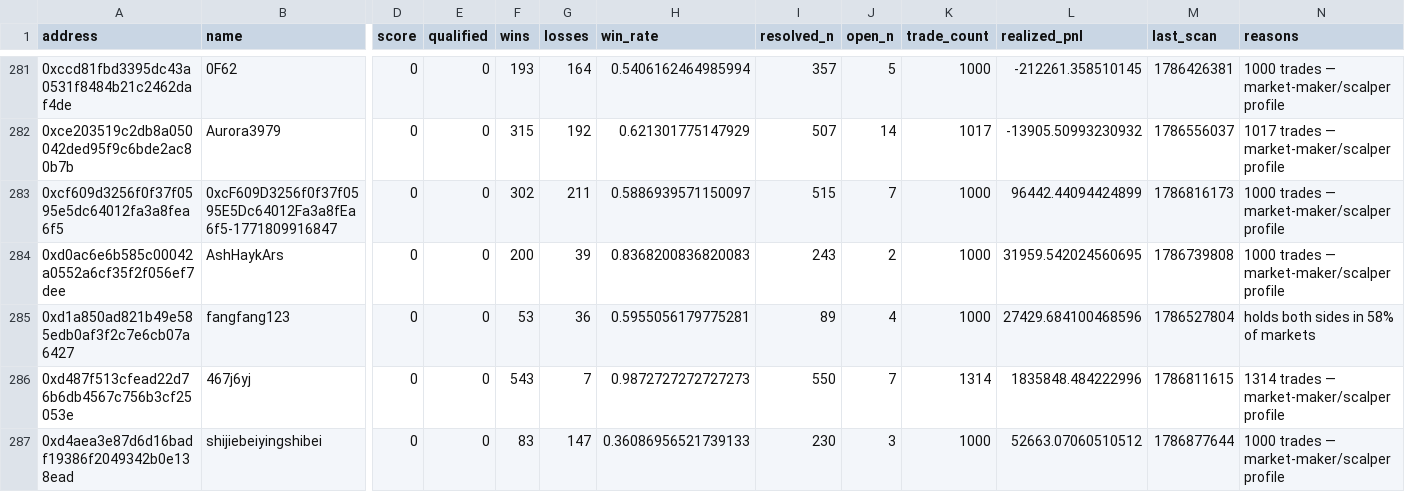
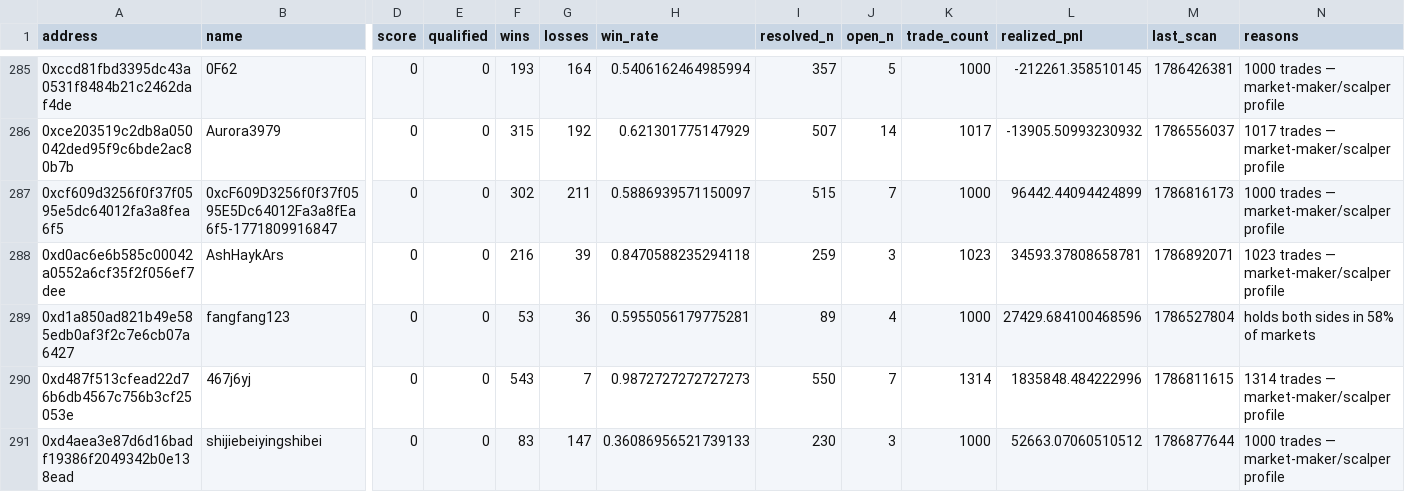
Before and after one commit to sophie-nguyenthuthuy/polycopy, a CSV file: data/wallets.csv, drawn as a sheet; only a part is shown, gaps mark what is left out; addresses are those after the commit; the diff covers the shown part only; the diff names each change by its address in the sheet, - before the commit and + after, or states it on an @@ line.

```diff
--- a/data/wallets.csv
+++ b/data/wallets.csv
-F288 (wins): 200
+F288 (wins): 216
-H288 (win_rate): 0.8368200836820083
+H288 (win_rate): 0.8470588235294118
-I288 (resolved_n): 243
+I288 (resolved_n): 259
-J288 (open_n): 2
+J288 (open_n): 3
-K288 (trade_count): 1000
+K288 (trade_count): 1023
-L288 (realized_pnl): 31959.542024560695
+L288 (realized_pnl): 34593.37808658781
-M288 (last_scan): 1786739808
+M288 (last_scan): 1786892071
-N288 (reasons): 1000 trades — market-maker/scalper profile
+N288 (reasons): 1023 trades — market-maker/scalper profile
```
Also changed, not shown: 4 added rows and 8 edited cells elsewhere in this file, data/fills.csv, 2 other files.
